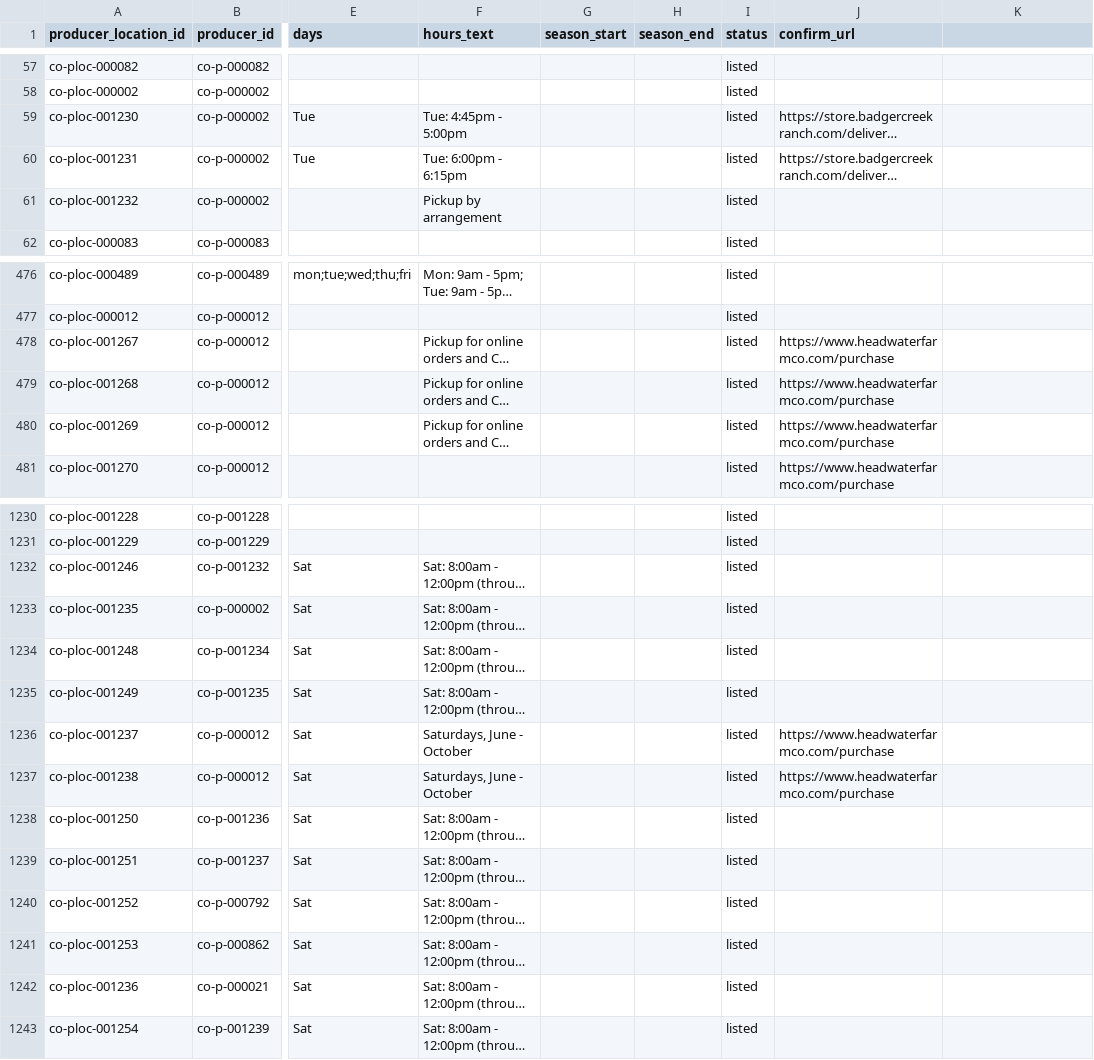
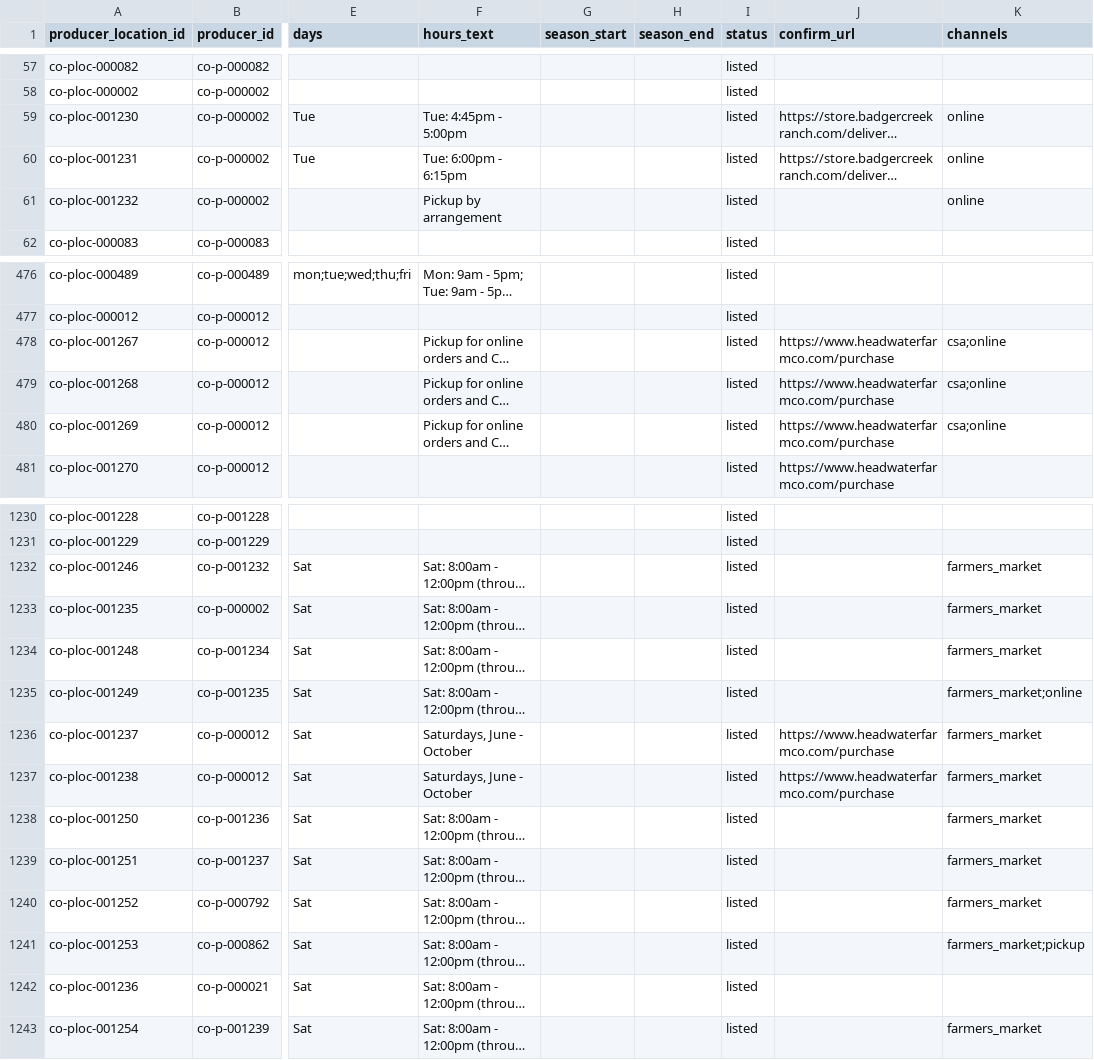
Before and after one commit to open-food-web/colorado-open-food-web, a CSV file: data/colorado/producer_locations.csv, drawn as a sheet; only a part is shown, gaps mark what is left out; long unchanged cells end in …; the diff names each change by its address in the sheet, - before the commit and + after, or states it on an @@ line.

```diff
--- a/data/colorado/producer_locations.csv
+++ b/data/colorado/producer_locations.csv
-K1: (empty)
+K1: channels
-K59:K61 (channels): (empty)
+K59:K61 (channels): online
-K478:K480 (channels): (empty)
+K478:K480 (channels): csa;online
-K1232:K1234 (channels): (empty)
+K1232:K1234 (channels): farmers_market
-K1235 (channels): (empty)
+K1235 (channels): farmers_market;online
-K1236:K1240 (channels): (empty)
+K1236:K1240 (channels): farmers_market
-K1241 (channels): (empty)
+K1241 (channels): farmers_market;pickup
-K1243 (channels): (empty)
+K1243 (channels): farmers_market
```
Also changed, not shown: data/colorado/producers.csv, inputs/locations.csv, 14 other files.
